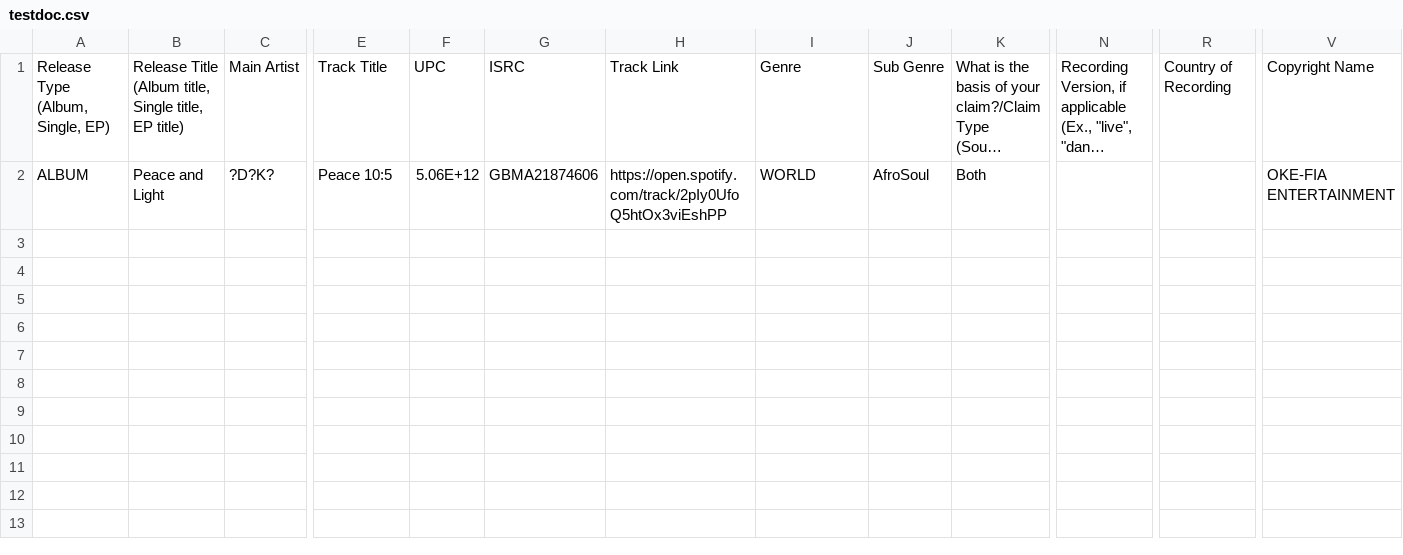
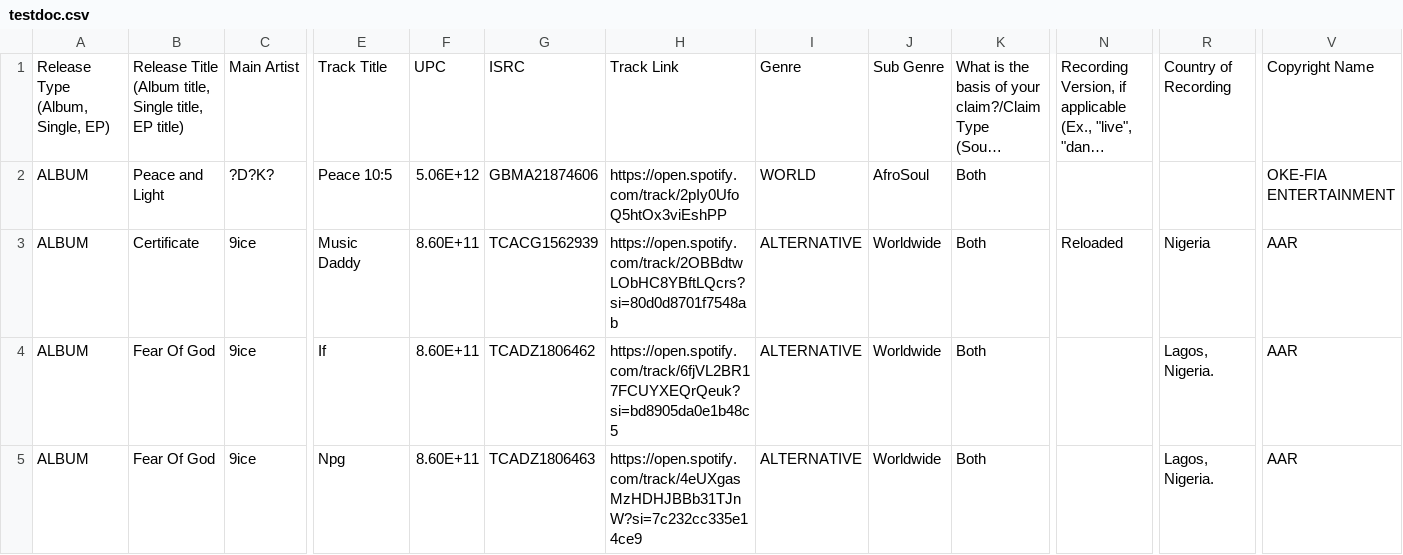
Before and after one commit to sync-All/SyncAllFE, a CSV file: server/public/files/testdoc.csv, drawn as a sheet; only a part is shown, gaps mark what is left out; long unchanged cells end in …; rows hold the shown columns only; the diff names each change by its address in the sheet, - before the commit and + after, or states it on an @@ line.

```diff
--- a/server/public/files/testdoc.csv
+++ b/server/public/files/testdoc.csv
+row 3: ALBUM | Certificate | 9ice | Music Daddy | 8.60E+11 | TCACG1562939 | https://open.spotify.com/track/2OBBdtwLObHC8YBftLQcrs?si=80d0d8701f7548ab | ALTERNATIVE | Worldwide | Both | Reloaded | Nigeria | AAR
+row 4: ALBUM | Fear Of God | 9ice | If | 8.60E+11 | TCADZ1806462 | https://open.spotify.com/track/6fjVL2BR17FCUYXEQrQeuk?si=bd8905da0e1b48c5 | ALTERNATIVE | Worldwide | Both |  | Lagos, Nigeria. | AAR
+row 5: ALBUM | Fear Of God | 9ice | Npg | 8.60E+11 | TCADZ1806463 | https://open.spotify.com/track/4eUXgasMzHDHJBBb31TJnW?si=7c232cc335e14ce9 | ALTERNATIVE | Worldwide | Both |  | Lagos, Nigeria. | AAR
```
Also changed, not shown: 1 other file.
